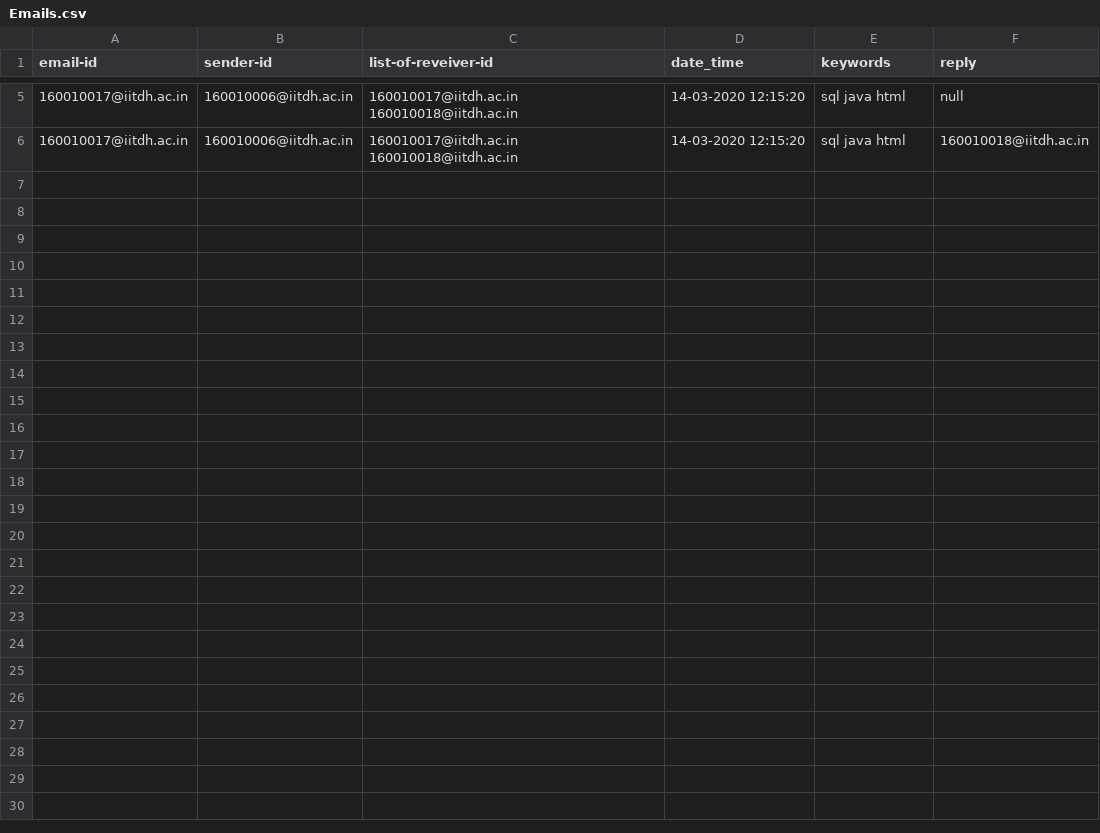
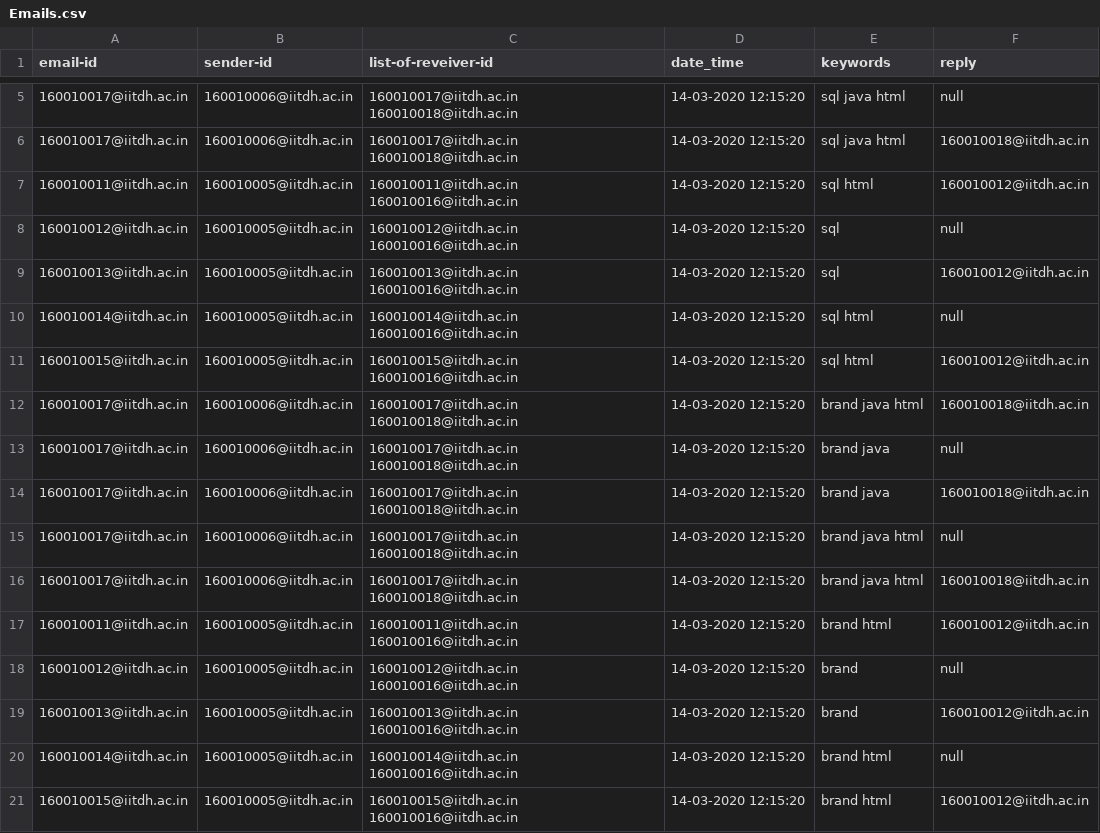
Before and after one commit to AshishBhoi/EmailGroups-IITDH, a CSV file: Emails.csv, drawn as a sheet; only a part is shown, gaps mark what is left out; the diff names each change by its address in the sheet, - before the commit and + after, or states it on an @@ line.

```diff
--- a/Emails.csv
+++ b/Emails.csv
+row 7: 160010011@iitdh.ac.in | 160010005@iitdh.ac.in | 160010011@iitdh.ac.in 160010016@iitdh.ac.in | 14-03-2020 12:15:20 | sql html | 160010012@iitdh.ac.in
+row 8: 160010012@iitdh.ac.in | 160010005@iitdh.ac.in | 160010012@iitdh.ac.in 160010016@iitdh.ac.in | 14-03-2020 12:15:20 | sql | null
+row 9: 160010013@iitdh.ac.in | 160010005@iitdh.ac.in | 160010013@iitdh.ac.in 160010016@iitdh.ac.in | 14-03-2020 12:15:20 | sql | 160010012@iitdh.ac.in
+row 10: 160010014@iitdh.ac.in | 160010005@iitdh.ac.in | 160010014@iitdh.ac.in 160010016@iitdh.ac.in | 14-03-2020 12:15:20 | sql html | null
+row 11: 160010015@iitdh.ac.in | 160010005@iitdh.ac.in | 160010015@iitdh.ac.in 160010016@iitdh.ac.in | 14-03-2020 12:15:20 | sql html | 160010012@iitdh.ac.in
+row 12: 160010017@iitdh.ac.in | 160010006@iitdh.ac.in | 160010017@iitdh.ac.in 160010018@iitdh.ac.in | 14-03-2020 12:15:20 | brand java html | 160010018@iitdh.ac.in
+row 13: 160010017@iitdh.ac.in | 160010006@iitdh.ac.in | 160010017@iitdh.ac.in 160010018@iitdh.ac.in | 14-03-2020 12:15:20 | brand java | null
+row 14: 160010017@iitdh.ac.in | 160010006@iitdh.ac.in | 160010017@iitdh.ac.in 160010018@iitdh.ac.in | 14-03-2020 12:15:20 | brand java | 160010018@iitdh.ac.in
+row 15: 160010017@iitdh.ac.in | 160010006@iitdh.ac.in | 160010017@iitdh.ac.in 160010018@iitdh.ac.in | 14-03-2020 12:15:20 | brand java html | null
+row 16: 160010017@iitdh.ac.in | 160010006@iitdh.ac.in | 160010017@iitdh.ac.in 160010018@iitdh.ac.in | 14-03-2020 12:15:20 | brand java html | 160010018@iitdh.ac.in
+row 17: 160010011@iitdh.ac.in | 160010005@iitdh.ac.in | 160010011@iitdh.ac.in 160010016@iitdh.ac.in | 14-03-2020 12:15:20 | brand html | 160010012@iitdh.ac.in
+row 18: 160010012@iitdh.ac.in | 160010005@iitdh.ac.in | 160010012@iitdh.ac.in 160010016@iitdh.ac.in | 14-03-2020 12:15:20 | brand | null
+row 19: 160010013@iitdh.ac.in | 160010005@iitdh.ac.in | 160010013@iitdh.ac.in 160010016@iitdh.ac.in | 14-03-2020 12:15:20 | brand | 160010012@iitdh.ac.in
+row 20: 160010014@iitdh.ac.in | 160010005@iitdh.ac.in | 160010014@iitdh.ac.in 160010016@iitdh.ac.in | 14-03-2020 12:15:20 | brand html | null
+row 21: 160010015@iitdh.ac.in | 160010005@iitdh.ac.in | 160010015@iitdh.ac.in 160010016@iitdh.ac.in | 14-03-2020 12:15:20 | brand html | 160010012@iitdh.ac.in
```
Also changed, not shown: 1 other file.
